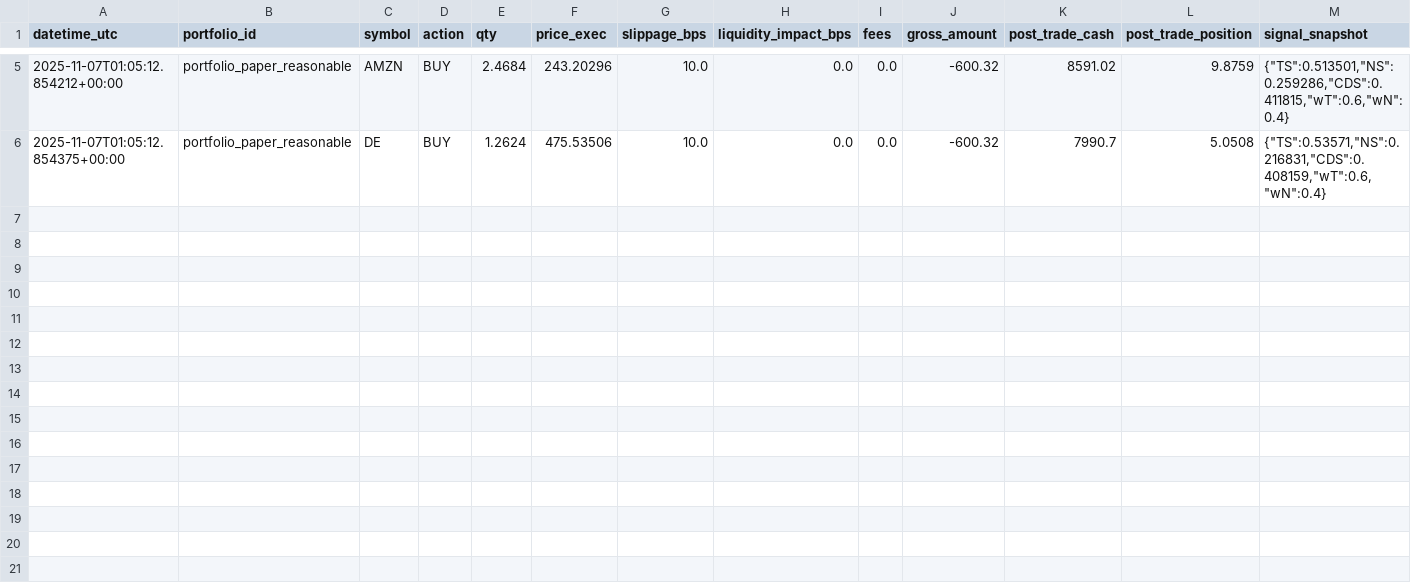
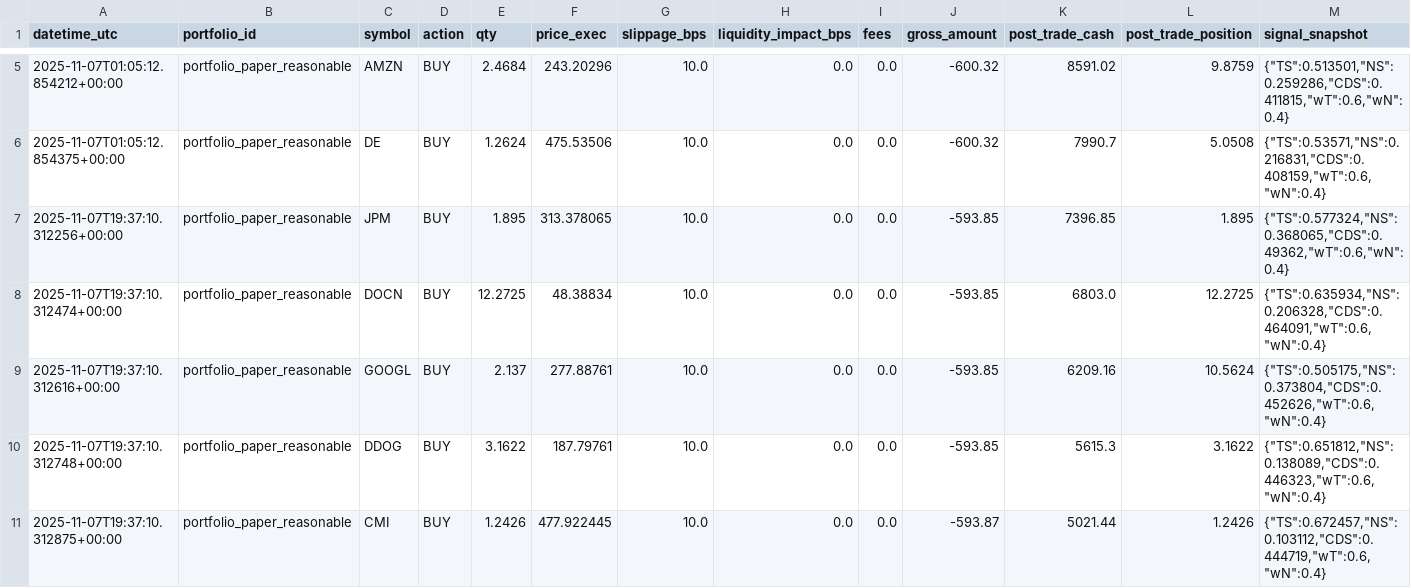
Before and after one commit to maximezac/alpacawireup, a CSV file: data/portfolios/portfolio_paper_reasonable/trades_ledger.csv, drawn as a sheet; only a part is shown, gaps mark what is left out; rows hold the shown columns only; the diff names each change by its address in the sheet, - before the commit and + after, or states it on an @@ line.

```diff
--- a/data/portfolios/portfolio_paper_reasonable/trades_ledger.csv
+++ b/data/portfolios/portfolio_paper_reasonable/trades_ledger.csv
+row 7: 2025-11-07T19:37:10.312256+00:00 | portfolio_paper_reasonable | JPM | BUY | 1.895 | 313.378065 | 10.0 | 0.0 | 0.0 | -593.85 | 7396.85 | 1.895 | {"TS":0.577324,"NS":0.368065,"CDS":0.49362,"wT":0.6,"wN":0.4}
+row 8: 2025-11-07T19:37:10.312474+00:00 | portfolio_paper_reasonable | DOCN | BUY | 12.2725 | 48.38834 | 10.0 | 0.0 | 0.0 | -593.85 | 6803.0 | 12.2725 | {"TS":0.635934,"NS":0.206328,"CDS":0.464091,"wT":0.6,"wN":0.4}
+row 9: 2025-11-07T19:37:10.312616+00:00 | portfolio_paper_reasonable | GOOGL | BUY | 2.137 | 277.88761 | 10.0 | 0.0 | 0.0 | -593.85 | 6209.16 | 10.5624 | {"TS":0.505175,"NS":0.373804,"CDS":0.452626,"wT":0.6,"wN":0.4}
+row 10: 2025-11-07T19:37:10.312748+00:00 | portfolio_paper_reasonable | DDOG | BUY | 3.1622 | 187.79761 | 10.0 | 0.0 | 0.0 | -593.85 | 5615.3 | 3.1622 | {"TS":0.651812,"NS":0.138089,"CDS":0.446323,"wT":0.6,"wN":0.4}
+row 11: 2025-11-07T19:37:10.312875+00:00 | portfolio_paper_reasonable | CMI | BUY | 1.2426 | 477.922445 | 10.0 | 0.0 | 0.0 | -593.87 | 5021.44 | 1.2426 | {"TS":0.672457,"NS":0.103112,"CDS":0.444719,"wT":0.6,"wN":0.4}
```
Also changed, not shown: data/portfolios/portfolio_max_autotrader/trades_ledger.csv, data/portfolios/portfolio_paper_aggressive_trades/history.csv, 34 other files.
